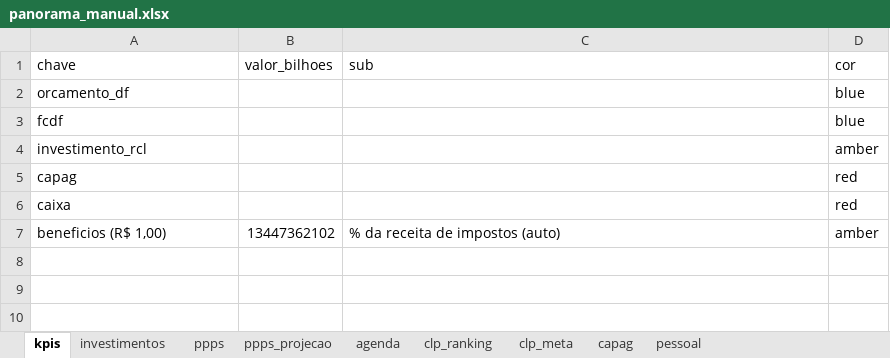
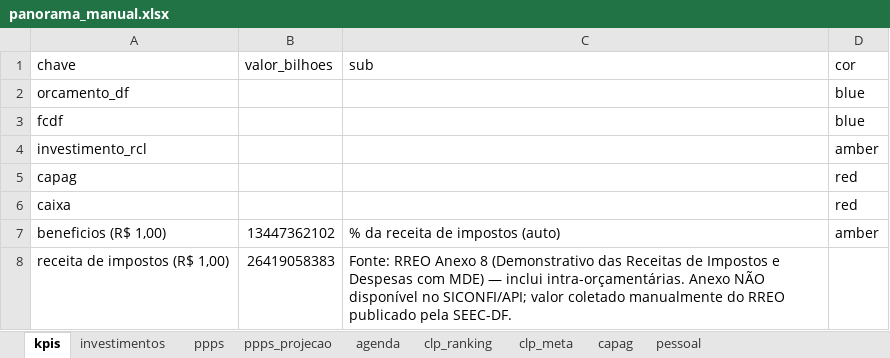
Before and after one commit to couri-consult/panorama-fiscal-df, an Excel workbook: manual/panorama_manual.xlsx, sheet kpis, drawn as a sheet; values as stored, in another font and other column widths than the file's, no borders; the diff names each change by its address in the sheet, - before the commit and + after, or states it on an @@ line.

Commit message:
Benefícios: % agora calculado contra receita de impostos manual (RREO Anexo 8)
Antes o denominador vinha do SICONFI Anexo 01 (R$ 23,4 bi), que NÃO inclui
as receitas intra-orçamentárias. O valor correto está no RREO Anexo 8
(Demonstrativo das Receitas de Impostos e Despesas com MDE), que inclui
intra e totaliza R$ 26,4 bi para o DF em 2025.

Como o Anexo 8 não está disponível na API SICONFI, o valor é coletado
manualmente do RREO publicado pela SEEC-DF e inserido na aba `kpis` do
manual.xlsx como linha auxiliar `receita de impostos (R$ 1,00)`.

Mudanças:
- manual.xlsx: nota explicativa adicionada no `sub` da linha 8
- build_data.py: lê a linha manual primeiro; fallback p/ SICONFI se vazia;
  filtra a linha auxiliar antes de gerar data.json (não vira card)
- Source documentado como "manual-rreo-anexo08"
- Resultado: 57% (SICONFI) → 51% (Anexo 8 com intras)

```diff
--- a/manual/panorama_manual.xlsx (sheet kpis)
+++ b/manual/panorama_manual.xlsx (sheet kpis)
+row 8: receita de impostos (R$ 1,00) | 26419058383 | Fonte: RREO Anexo 8 (Demonstrativo das Receitas de Impostos e Despesas com MDE) — inclui intra-orçamentárias. Anexo NÃO disponível no SICONFI/API; valor coletado manualmente do RREO publicado pela SEEC-DF.
```
Also changed, not shown: 2 other files.
